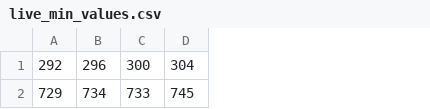
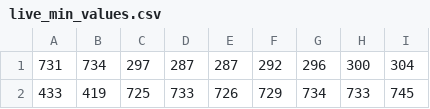
Before and after one commit to EhbAIGit/ganganalyse, a CSV file: csv/live_min_values.csv, drawn as a sheet; only a part is shown; the diff names each change by its address in the sheet, - before the commit and + after, or states it on an @@ line.

Commit message:
changed live video start value

```diff
--- a/csv/live_min_values.csv
+++ b/csv/live_min_values.csv
+column A, rows 1-2: 731 | 433
+column B, rows 1-2: 734 | 419
+column C, rows 1-2: 297 | 725
+column D, rows 1-2: 287 | 733
+column E, rows 1-2: 287 | 726
```
Also changed, not shown: csv/live_peaks.csv, 4 other files.
